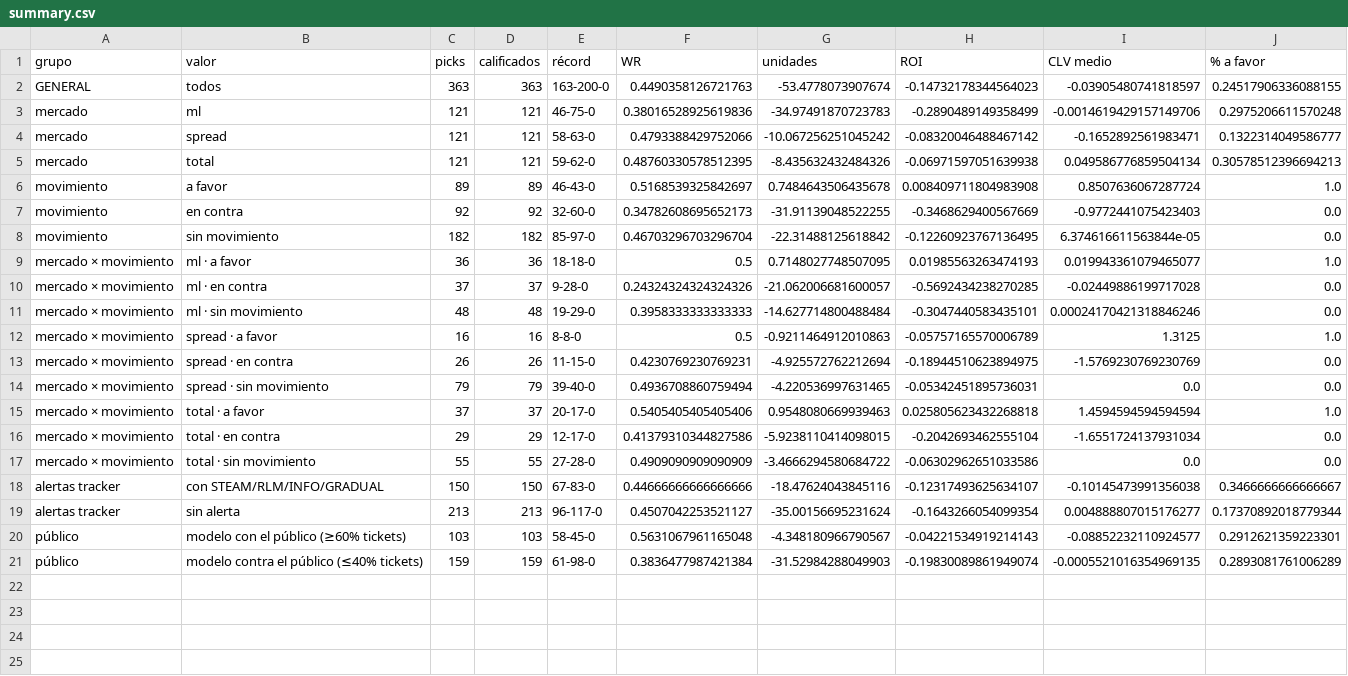
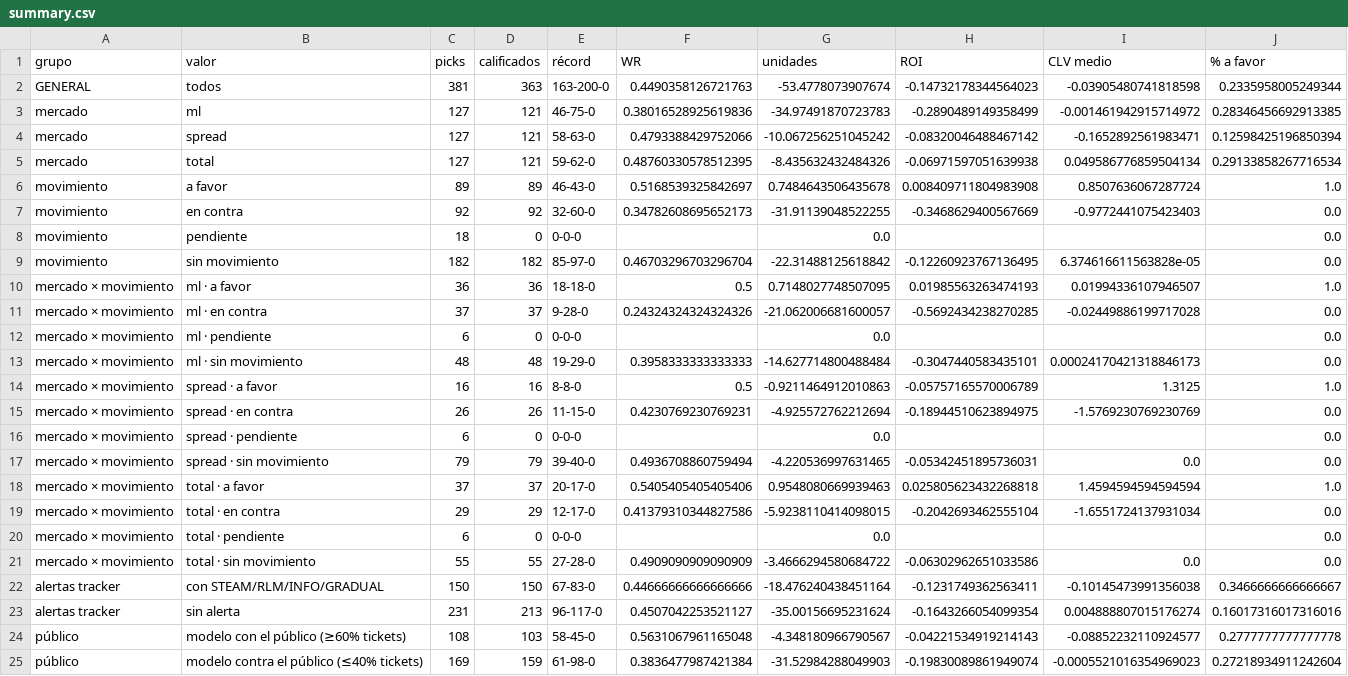
Before and after one commit to DaveBarracuda/nba-quant, a CSV file: ledger/github/summary.csv, drawn as a sheet.

```diff
--- a/ledger/github/summary.csv
+++ b/ledger/github/summary.csv
@@ -1,14 +1,17 @@
 grupo,valor,picks,calificados,récord,WR,unidades,ROI,CLV medio,% a favor
-GENERAL,todos,363,363,163-200-0,0.4490358126721763,-53.4778073907674,-0.14732178344564023,-0.03905480741818597,0.24517906336088155
-mercado,ml,121,121,46-75-0,0.38016528925619836,-34.97491870723783,-0.2890489149358499,-0.0014619429157149706,0.2975206611570248
-mercado,spread,121,121,58-63-0,0.4793388429752066,-10.067256251045242,-0.08320046488467142,-0.1652892561983471,0.1322314049586777
-mercado,total,121,121,59-62-0,0.48760330578512395,-8.435632432484326,-0.06971597051639938,0.049586776859504134,0.30578512396694213
+GENERAL,todos,381,363,163-200-0,0.4490358126721763,-53.4778073907674,-0.14732178344564023,-0.03905480741818598,0.2335958005249344
+mercado,ml,127,121,46-75-0,0.38016528925619836,-34.97491870723783,-0.2890489149358499,-0.001461942915714972,0.28346456692913385
+mercado,spread,127,121,58-63-0,0.4793388429752066,-10.067256251045242,-0.08320046488467142,-0.1652892561983471,0.12598425196850394
+mercado,total,127,121,59-62-0,0.48760330578512395,-8.435632432484326,-0.06971597051639938,0.049586776859504134,0.29133858267716534
 movimiento,a favor,89,89,46-43-0,0.5168539325842697,0.7484643506435678,0.008409711804983908,0.8507636067287724,1.0
 movimiento,en contra,92,92,32-60-0,0.34782608695652173,-31.91139048522255,-0.3468629400567669,-0.9772441075423403,0.0
-movimiento,sin movimiento,182,182,85-97-0,0.46703296703296704,-22.31488125618842,-0.12260923767136495,6.374616611563844e-05,0.0
-mercado × movimiento,ml · a favor,36,36,18-18-0,0.5,0.7148027748507095,0.01985563263474193,0.019943361079465077,1.0
+movimiento,pendiente,18,0,0-0-0,,0.0,,,0.0
+movimiento,sin movimiento,182,182,85-97-0,0.46703296703296704,-22.31488125618842,-0.12260923767136495,6.374616611563828e-05,0.0
+mercado × movimiento,ml · a favor,36,36,18-18-0,0.5,0.7148027748507095,0.01985563263474193,0.01994336107946507,1.0
 mercado × movimiento,ml · en contra,37,37,9-28-0,0.24324324324324326,-21.062006681600057,-0.5692434238270285,-0.02449886199717028,0.0
-mercado × movimiento,ml · sin movimiento,48,48,19-29-0,0.3958333333333333,-14.627714800488484,-0.3047440583435101,0.00024170421318846246,0.0
+mercado × movimiento,ml · pendiente,6,0,0-0-0,,0.0,,,0.0
+mercado × movimiento,ml · sin movimiento,48,48,19-29-0,0.3958333333333333,-14.627714800488484,-0.3047440583435101,0.00024170421318846173,0.0
 mercado × movimiento,spread · a favor,16,16,8-8-0,0.5,-0.9211464912010863,-0.05757165570006789,1.3125,1.0
 mercado × movimiento,spread · en contra,26,26,11-15-0,0.4230769230769231,-4.925572762212694,-0.18944510623894975,-1.5769230769230769,0.0
+mercado × movimiento,spread · pendiente,6,0,0-0-0,,0.0,,,0.0
 mercado × movimiento,spread · sin movimiento,79,79,39-40-0,0.4936708860759494,-4.220536997631465,-0.05342451895736031,0.0,0.0
@@ -16,6 +19,7 @@ mercado × movimiento,total · a favor,37,37,20-17-0,0.5405405405405406,0.954808
 mercado × movimiento,total · en contra,29,29,12-17-0,0.41379310344827586,-5.9238110414098015,-0.2042693462555104,-1.6551724137931034,0.0
+mercado × movimiento,total · pendiente,6,0,0-0-0,,0.0,,,0.0
 mercado × movimiento,total · sin movimiento,55,55,27-28-0,0.4909090909090909,-3.4666294580684722,-0.06302962651033586,0.0,0.0
-alertas tracker,con STEAM/RLM/INFO/GRADUAL,150,150,67-83-0,0.44666666666666666,-18.47624043845116,-0.12317493625634107,-0.10145473991356038,0.3466666666666667
-alertas tracker,sin alerta,213,213,96-117-0,0.4507042253521127,-35.00156695231624,-0.1643266054099354,0.004888807015176277,0.17370892018779344
-público,modelo con el público (≥60% tickets),103,103,58-45-0,0.5631067961165048,-4.348180966790567,-0.04221534919214143,-0.08852232110924577,0.2912621359223301
-público,modelo contra el público (≤40% tickets),159,159,61-98-0,0.3836477987421384,-31.52984288049903,-0.19830089861949074,-0.0005521016354969135,0.2893081761006289
+alertas tracker,con STEAM/RLM/INFO/GRADUAL,150,150,67-83-0,0.44666666666666666,-18.476240438451164,-0.1231749362563411,-0.10145473991356038,0.3466666666666667
+alertas tracker,sin alerta,231,213,96-117-0,0.4507042253521127,-35.00156695231624,-0.1643266054099354,0.004888807015176274,0.16017316017316016
+público,modelo con el público (≥60% tickets),108,103,58-45-0,0.5631067961165048,-4.348180966790567,-0.04221534919214143,-0.08852232110924577,0.2777777777777778
+público,modelo contra el público (≤40% tickets),169,159,61-98-0,0.3836477987421384,-31.52984288049903,-0.19830089861949074,-0.0005521016354969023,0.27218934911242604
```
Also changed, not shown: ledger/github/picks.csv, 1 other file.
